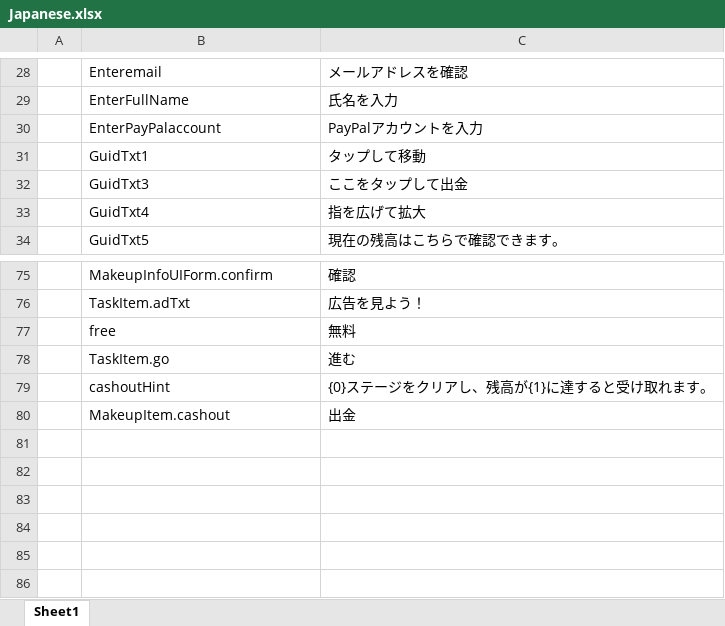
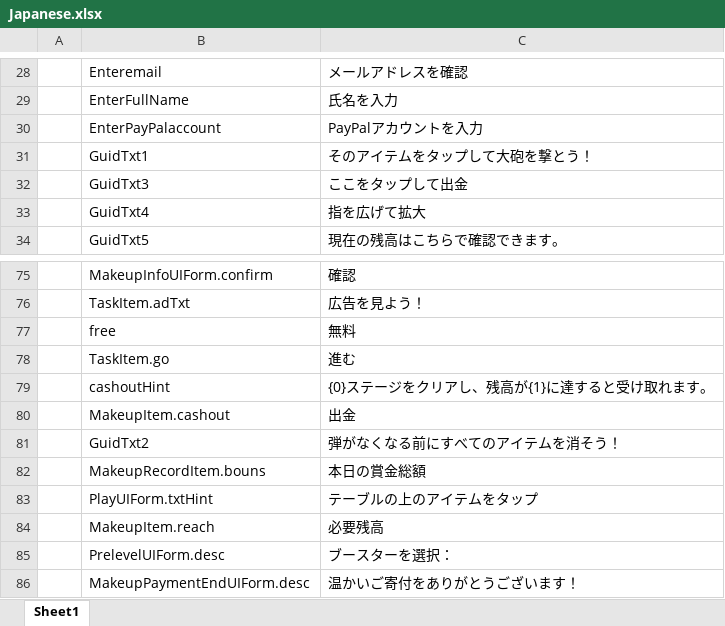
Before and after one commit to HoXoRo/smash, an Excel workbook: AAAGameData/Languages/Japanese.xlsx, sheet Sheet1, drawn as a sheet; only a part is shown, gaps mark what is left out; values as stored, in another font and other column widths than the file's, no borders; charts and pictures not drawn; the diff names each change by its address in the sheet, - before the commit and + after, or states it on an @@ line.

```diff
--- a/AAAGameData/Languages/Japanese.xlsx (sheet Sheet1)
+++ b/AAAGameData/Languages/Japanese.xlsx (sheet Sheet1)
-C31: タップして移動
+C31: そのアイテムをタップして大砲を撃とう！
+row 81:  | GuidTxt2 | 弾がなくなる前にすべてのアイテムを消そう！
+row 82:  | MakeupRecordItem.bouns | 本日の賞金総額
+row 83:  | PlayUIForm.txtHint | テーブルの上のアイテムをタップ
+row 84:  | MakeupItem.reach | 必要残高
+row 85:  | PrelevelUIForm.desc | ブースターを選択：
+row 86:  | MakeupPaymentEndUIForm.desc | 温かいご寄付をありがとうございます！
```
Also changed, not shown: charts or pictures, AAAGameData/Languages/Hindi.xlsx, AAAGameData/Languages/PortuguesePortugal.xlsx, 33 other files.
